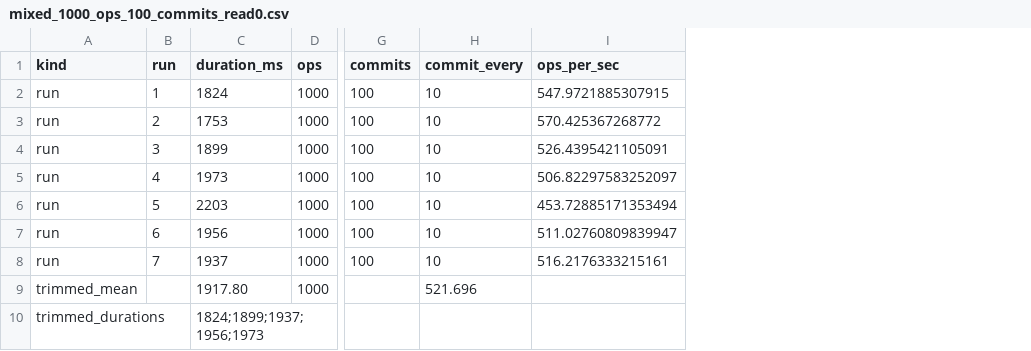
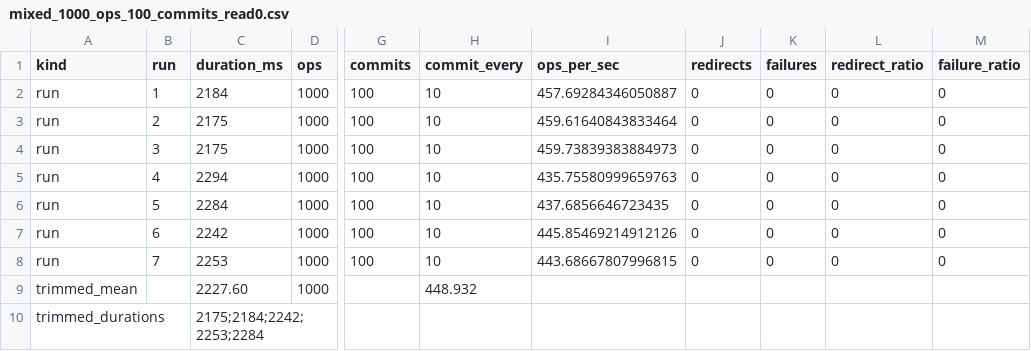
Before and after one commit to sitaowang1998/RivetDB, a CSV file: benchmark/reports/csv/mixed_1000_ops_100_commits_read0.csv, drawn as a sheet; only a part is shown, gaps mark what is left out; the diff names each change by its address in the sheet, - before the commit and + after, or states it on an @@ line.

Commit message:
Update data

```diff
--- a/benchmark/reports/csv/mixed_1000_ops_100_commits_read0.csv
+++ b/benchmark/reports/csv/mixed_1000_ops_100_commits_read0.csv
+column J (redirects), rows 2-8: all 0
+column K (failures), rows 2-8: all 0
+column L (redirect_ratio), rows 2-8: all 0
+column M (failure_ratio), rows 2-8: all 0
-C2 (duration_ms): 1824
+C2 (duration_ms): 2184
-I2 (ops_per_sec): 547.9721885307915
+I2 (ops_per_sec): 457.69284346050887
-C3 (duration_ms): 1753
+C3 (duration_ms): 2175
-I3 (ops_per_sec): 570.425367268772
+I3 (ops_per_sec): 459.61640843833464
-C4 (duration_ms): 1899
+C4 (duration_ms): 2175
-I4 (ops_per_sec): 526.4395421105091
+I4 (ops_per_sec): 459.73839383884973
-C5 (duration_ms): 1973
+C5 (duration_ms): 2294
-I5 (ops_per_sec): 506.82297583252097
+I5 (ops_per_sec): 435.75580999659763
-C6 (duration_ms): 2203
+C6 (duration_ms): 2284
-I6 (ops_per_sec): 453.72885171353494
+I6 (ops_per_sec): 437.6856646723435
-C7 (duration_ms): 1956
+C7 (duration_ms): 2242
-I7 (ops_per_sec): 511.02760809839947
+I7 (ops_per_sec): 445.85469214912126
-C8 (duration_ms): 1937
+C8 (duration_ms): 2253
-I8 (ops_per_sec): 516.2176333215161
+I8 (ops_per_sec): 443.68667807996815
-C9 (duration_ms): 1917.80
+C9 (duration_ms): 2227.60
-H9 (commit_every): 521.696
+H9 (commit_every): 448.932
-C10 (duration_ms): 1824;1899;1937;1956;1973
+C10 (duration_ms): 2175;2184;2242;2253;2284
```
Also changed, not shown: benchmark/reports/csv/mixed_1000_ops_100_commits_read20.csv, benchmark/reports/csv/mixed_1000_ops_100_commits_read40.csv, 30 other files.
